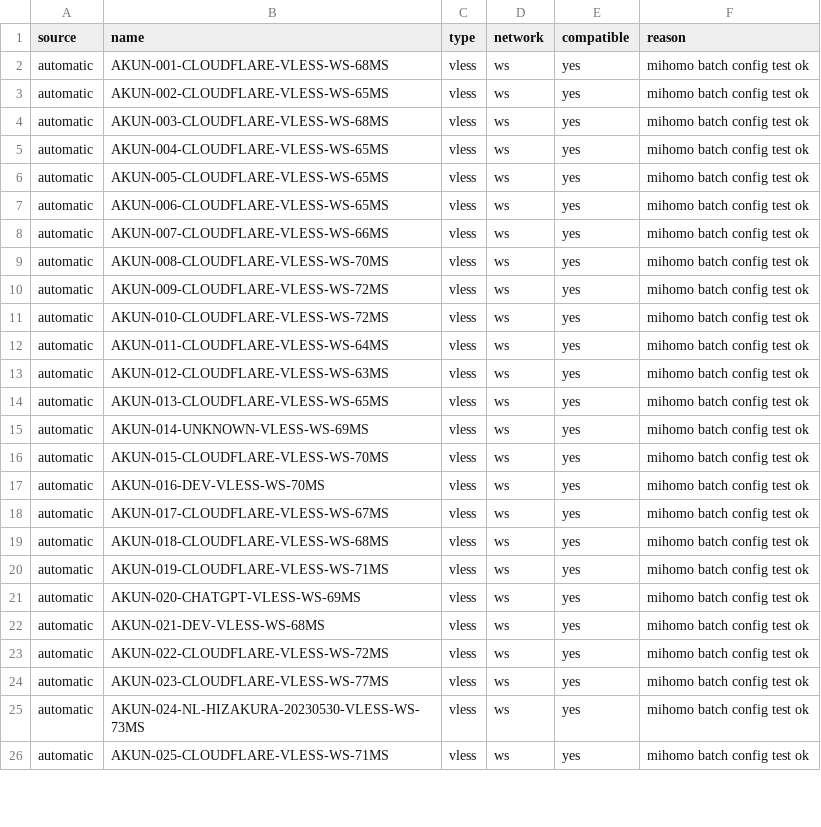
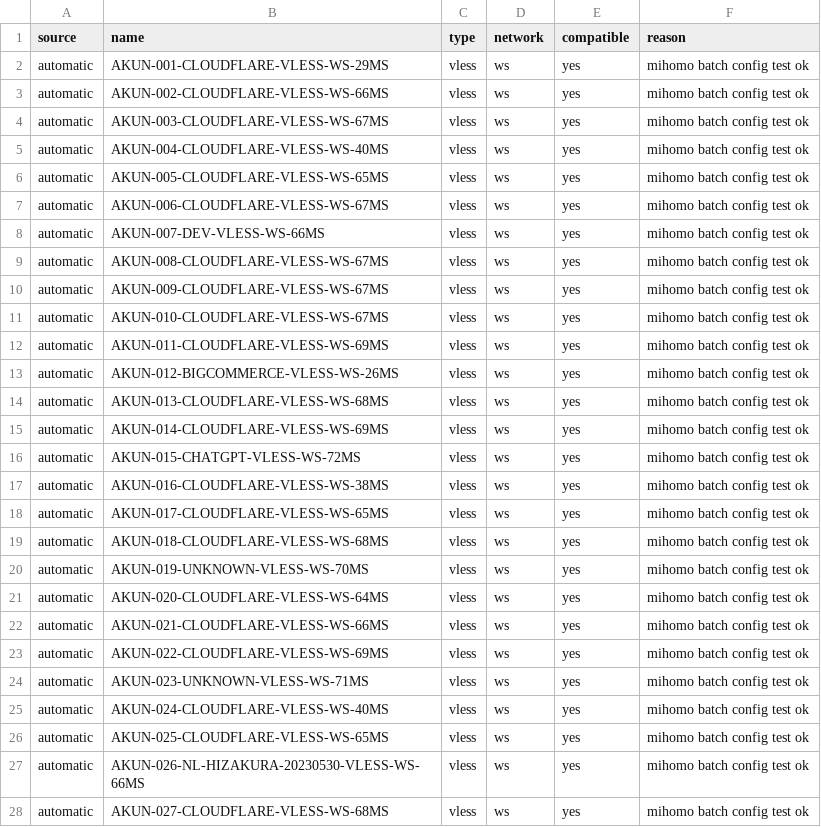
Before and after one commit to adiorany3/AkunYaml, a CSV file: openclash_compat_report.csv, drawn as a sheet; only a part is shown; the diff covers the shown part only.

```diff
--- a/openclash_compat_report.csv
+++ b/openclash_compat_report.csv
@@ -1,26 +1,28 @@
 source,name,type,network,compatible,reason
-automatic,AKUN-001-CLOUDFLARE-VLESS-WS-68MS,vless,ws,yes,mihomo batch config test ok
-automatic,AKUN-002-CLOUDFLARE-VLESS-WS-65MS,vless,ws,yes,mihomo batch config test ok
-automatic,AKUN-003-CLOUDFLARE-VLESS-WS-68MS,vless,ws,yes,mihomo batch config test ok
-automatic,AKUN-004-CLOUDFLARE-VLESS-WS-65MS,vless,ws,yes,mihomo batch config test ok
+automatic,AKUN-001-CLOUDFLARE-VLESS-WS-29MS,vless,ws,yes,mihomo batch config test ok
+automatic,AKUN-002-CLOUDFLARE-VLESS-WS-66MS,vless,ws,yes,mihomo batch config test ok
+automatic,AKUN-003-CLOUDFLARE-VLESS-WS-67MS,vless,ws,yes,mihomo batch config test ok
+automatic,AKUN-004-CLOUDFLARE-VLESS-WS-40MS,vless,ws,yes,mihomo batch config test ok
 automatic,AKUN-005-CLOUDFLARE-VLESS-WS-65MS,vless,ws,yes,mihomo batch config test ok
-automatic,AKUN-006-CLOUDFLARE-VLESS-WS-65MS,vless,ws,yes,mihomo batch config test ok
-automatic,AKUN-007-CLOUDFLARE-VLESS-WS-66MS,vless,ws,yes,mihomo batch config test ok
-automatic,AKUN-008-CLOUDFLARE-VLESS-WS-70MS,vless,ws,yes,mihomo batch config test ok
-automatic,AKUN-009-CLOUDFLARE-VLESS-WS-72MS,vless,ws,yes,mihomo batch config test ok
-automatic,AKUN-010-CLOUDFLARE-VLESS-WS-72MS,vless,ws,yes,mihomo batch config test ok
-automatic,AKUN-011-CLOUDFLARE-VLESS-WS-64MS,vless,ws,yes,mihomo batch config test ok
-automatic,AKUN-012-CLOUDFLARE-VLESS-WS-63MS,vless,ws,yes,mihomo batch config test ok
-automatic,AKUN-013-CLOUDFLARE-VLESS-WS-65MS,vless,ws,yes,mihomo batch config test ok
-automatic,AKUN-014-UNKNOWN-VLESS-WS-69MS,vless,ws,yes,mihomo batch config test ok
-automatic,AKUN-015-CLOUDFLARE-VLESS-WS-70MS,vless,ws,yes,mihomo batch config test ok
-automatic,AKUN-016-DEV-VLESS-WS-70MS,vless,ws,yes,mihomo batch config test ok
-automatic,AKUN-017-CLOUDFLARE-VLESS-WS-67MS,vless,ws,yes,mihomo batch config test ok
+automatic,AKUN-006-CLOUDFLARE-VLESS-WS-67MS,vless,ws,yes,mihomo batch config test ok
+automatic,AKUN-007-DEV-VLESS-WS-66MS,vless,ws,yes,mihomo batch config test ok
+automatic,AKUN-008-CLOUDFLARE-VLESS-WS-67MS,vless,ws,yes,mihomo batch config test ok
+automatic,AKUN-009-CLOUDFLARE-VLESS-WS-67MS,vless,ws,yes,mihomo batch config test ok
+automatic,AKUN-010-CLOUDFLARE-VLESS-WS-67MS,vless,ws,yes,mihomo batch config test ok
+automatic,AKUN-011-CLOUDFLARE-VLESS-WS-69MS,vless,ws,yes,mihomo batch config test ok
+automatic,AKUN-012-BIGCOMMERCE-VLESS-WS-26MS,vless,ws,yes,mihomo batch config test ok
+automatic,AKUN-013-CLOUDFLARE-VLESS-WS-68MS,vless,ws,yes,mihomo batch config test ok
+automatic,AKUN-014-CLOUDFLARE-VLESS-WS-69MS,vless,ws,yes,mihomo batch config test ok
+automatic,AKUN-015-CHATGPT-VLESS-WS-72MS,vless,ws,yes,mihomo batch config test ok
+automatic,AKUN-016-CLOUDFLARE-VLESS-WS-38MS,vless,ws,yes,mihomo batch config test ok
+automatic,AKUN-017-CLOUDFLARE-VLESS-WS-65MS,vless,ws,yes,mihomo batch config test ok
 automatic,AKUN-018-CLOUDFLARE-VLESS-WS-68MS,vless,ws,yes,mihomo batch config test ok
-automatic,AKUN-019-CLOUDFLARE-VLESS-WS-71MS,vless,ws,yes,mihomo batch config test ok
-automatic,AKUN-020-CHATGPT-VLESS-WS-69MS,vless,ws,yes,mihomo batch config test ok
-automatic,AKUN-021-DEV-VLESS-WS-68MS,vless,ws,yes,mihomo batch config test ok
-automatic,AKUN-022-CLOUDFLARE-VLESS-WS-72MS,vless,ws,yes,mihomo batch config test ok
-automatic,AKUN-023-CLOUDFLARE-VLESS-WS-77MS,vless,ws,yes,mihomo batch config test ok
-automatic,AKUN-024-NL-HIZAKURA-20230530-VLESS-WS-73MS,vless,ws,yes,mihomo batch config test ok
-automatic,AKUN-025-CLOUDFLARE-VLESS-WS-71MS,vless,ws,yes,mihomo batch config test ok
+automatic,AKUN-019-UNKNOWN-VLESS-WS-70MS,vless,ws,yes,mihomo batch config test ok
+automatic,AKUN-020-CLOUDFLARE-VLESS-WS-64MS,vless,ws,yes,mihomo batch config test ok
+automatic,AKUN-021-CLOUDFLARE-VLESS-WS-66MS,vless,ws,yes,mihomo batch config test ok
+automatic,AKUN-022-CLOUDFLARE-VLESS-WS-69MS,vless,ws,yes,mihomo batch config test ok
+automatic,AKUN-023-UNKNOWN-VLESS-WS-71MS,vless,ws,yes,mihomo batch config test ok
+automatic,AKUN-024-CLOUDFLARE-VLESS-WS-40MS,vless,ws,yes,mihomo batch config test ok
+automatic,AKUN-025-CLOUDFLARE-VLESS-WS-65MS,vless,ws,yes,mihomo batch config test ok
+automatic,AKUN-026-NL-HIZAKURA-20230530-VLESS-WS-66MS,vless,ws,yes,mihomo batch config test ok
+automatic,AKUN-027-CLOUDFLARE-VLESS-WS-68MS,vless,ws,yes,mihomo batch config test ok
```
Also changed, not shown: 18 added rows and 35 edited cells elsewhere in this file, urltest_report.csv, 18 other files.
